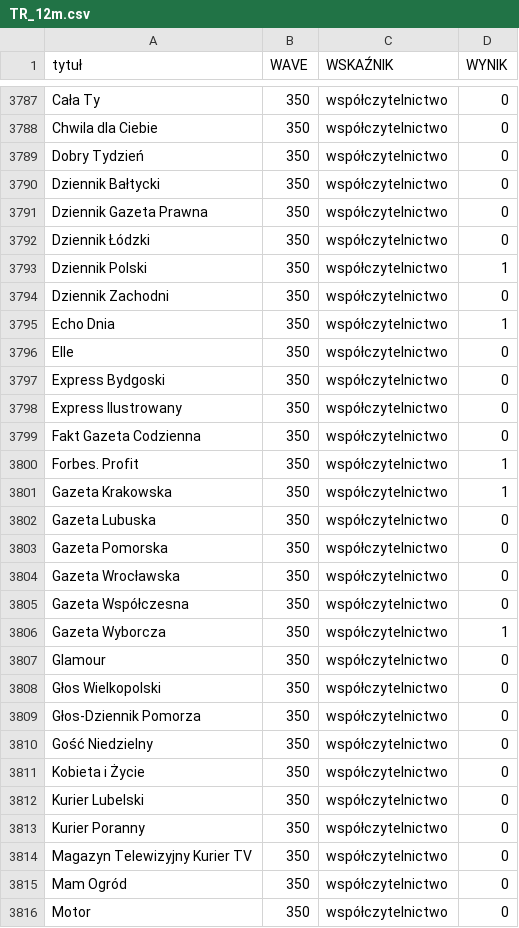
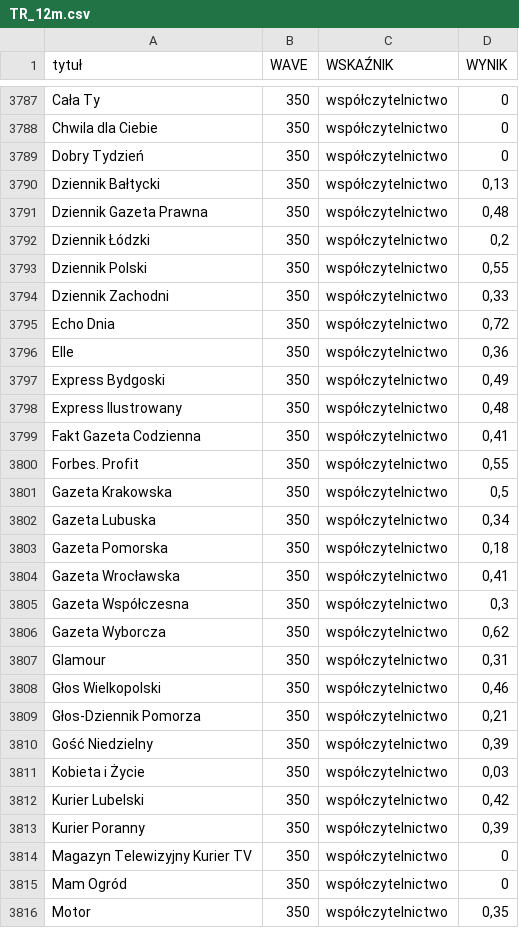
Before and after one commit to inkub99/TR_PBC, a CSV file: TR_12m.csv, drawn as a sheet; only a part is shown, gaps mark what is left out; the diff covers the shown part only.

Commit message:
ch

```diff
--- a/TR_12m.csv
+++ b/TR_12m.csv
@@ -3789,28 +3789,28 @@ Chwila dla Ciebie;350;współczytelnictwo;0
 Dobry Tydzień;350;współczytelnictwo;0
-Dziennik Bałtycki;350;współczytelnictwo;0
-Dziennik Gazeta Prawna;350;współczytelnictwo;0
-Dziennik Łódzki;350;współczytelnictwo;0
-Dziennik Polski;350;współczytelnictwo;1
-Dziennik Zachodni;350;współczytelnictwo;0
-Echo Dnia;350;współczytelnictwo;1
-Elle;350;współczytelnictwo;0
-Express Bydgoski;350;współczytelnictwo;0
-Express Ilustrowany;350;współczytelnictwo;0
-Fakt Gazeta Codzienna;350;współczytelnictwo;0
-Forbes. Profit;350;współczytelnictwo;1
-Gazeta Krakowska;350;współczytelnictwo;1
-Gazeta Lubuska;350;współczytelnictwo;0
-Gazeta Pomorska;350;współczytelnictwo;0
-Gazeta Wrocławska;350;współczytelnictwo;0
-Gazeta Współczesna;350;współczytelnictwo;0
-Gazeta Wyborcza;350;współczytelnictwo;1
-Glamour;350;współczytelnictwo;0
-Głos Wielkopolski;350;współczytelnictwo;0
-Głos-Dziennik Pomorza;350;współczytelnictwo;0
-Gość Niedzielny;350;współczytelnictwo;0
-Kobieta i Życie;350;współczytelnictwo;0
-Kurier Lubelski;350;współczytelnictwo;0
-Kurier Poranny;350;współczytelnictwo;0
+Dziennik Bałtycki;350;współczytelnictwo;0,13
+Dziennik Gazeta Prawna;350;współczytelnictwo;0,48
+Dziennik Łódzki;350;współczytelnictwo;0,2
+Dziennik Polski;350;współczytelnictwo;0,55
+Dziennik Zachodni;350;współczytelnictwo;0,33
+Echo Dnia;350;współczytelnictwo;0,72
+Elle;350;współczytelnictwo;0,36
+Express Bydgoski;350;współczytelnictwo;0,49
+Express Ilustrowany;350;współczytelnictwo;0,48
+Fakt Gazeta Codzienna;350;współczytelnictwo;0,41
+Forbes. Profit;350;współczytelnictwo;0,55
+Gazeta Krakowska;350;współczytelnictwo;0,5
+Gazeta Lubuska;350;współczytelnictwo;0,34
+Gazeta Pomorska;350;współczytelnictwo;0,18
+Gazeta Wrocławska;350;współczytelnictwo;0,41
+Gazeta Współczesna;350;współczytelnictwo;0,3
+Gazeta Wyborcza;350;współczytelnictwo;0,62
+Glamour;350;współczytelnictwo;0,31
+Głos Wielkopolski;350;współczytelnictwo;0,46
+Głos-Dziennik Pomorza;350;współczytelnictwo;0,21
+Gość Niedzielny;350;współczytelnictwo;0,39
+Kobieta i Życie;350;współczytelnictwo;0,03
+Kurier Lubelski;350;współczytelnictwo;0,42
+Kurier Poranny;350;współczytelnictwo;0,39
 Magazyn Telewizyjny Kurier TV;350;współczytelnictwo;0
 Mam Ogród;350;współczytelnictwo;0
-Motor;350;współczytelnictwo;0
+Motor;350;współczytelnictwo;0,35
```
Also changed, not shown: 29 edited cells elsewhere in this file.
